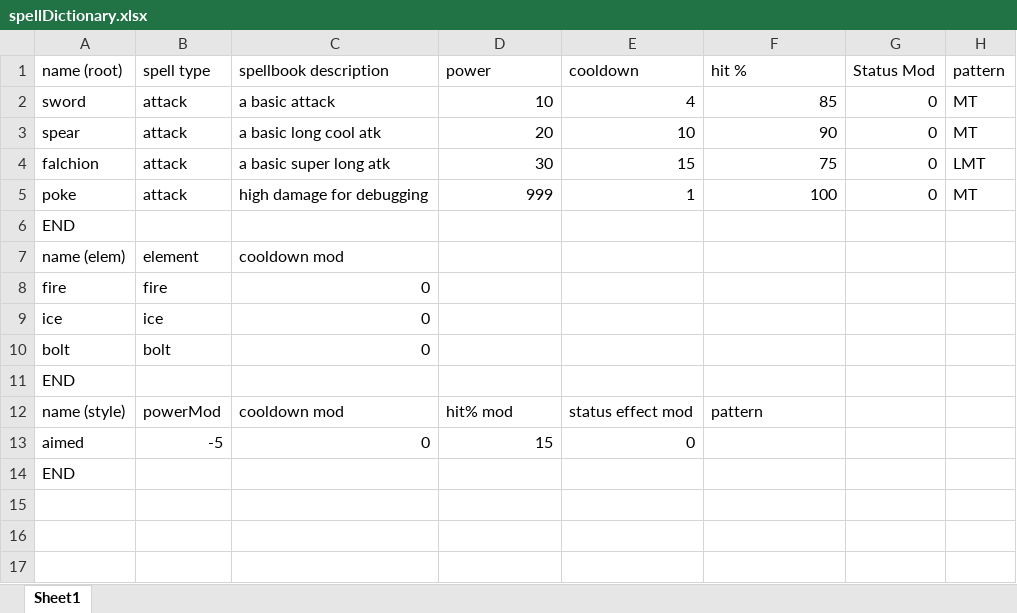
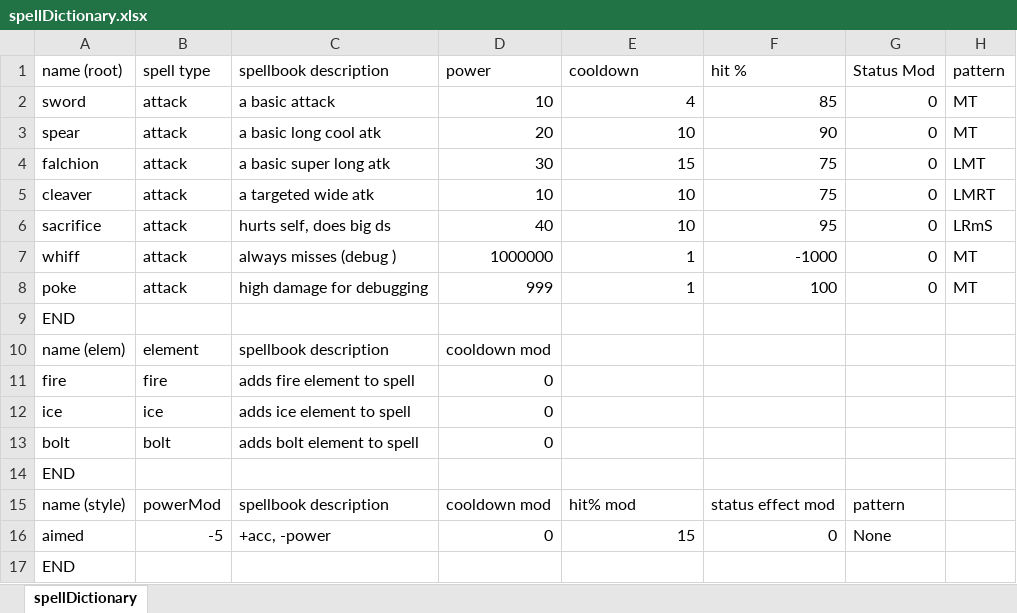
Before and after one commit to Fangee/typocrypha, an Excel workbook: Typocrypha/Assets/excel/spellDictionary.xlsx, sheet spellDictionary, drawn as a sheet; values as stored, in another font and other column widths than the file's, no borders; removed rows and columns are numbered as before the commit, all else as after; the diff names each change by its address in the sheet, - before the commit and + after, or states it on an @@ line.

Commit message:
Added targeting! further refined universal casting, implemented hit/miss, added spellbook description field to spell dataBase for element, style keywords
Implemented targeting for player and enemy spells (with the .Target method of spell)
-changed up the format of target logging in the dictionary a bit. Now LMR refer to the (relative to caster) enemy slots and lmr refer to the ally slots. T is if the spell targeting tracks with the target cursor, and S is if the spell tracks with the casters position. A is if the spell hits everone. if tracking and/or selfcenter is true, the LMR/lmr values are relative.
-added several spells for debug:
   -whiff: always misses
   -sacrifice: hits self and LR
   -falchion is now LMT
   -added cleaver which is LMRT
KNOWN BUGS:
   -you cannot attack while tageting a space with a dead enemy, even if your spell would hit living enemies or does not target (due to thing in battle manager, having null refs would really help with targeting too)
   -Enemies do not light up properly for attacks that hit multiple enemies (they shake right though)
   -If you die, the cooldown UI goes away, but your cooldowns do not reset

```diff
--- a/Typocrypha/Assets/excel/spellDictionary.xlsx (sheet spellDictionary)
+++ b/Typocrypha/Assets/excel/spellDictionary.xlsx (sheet spellDictionary)
-sheet tab: Sheet1
+sheet tab: spellDictionary
+row 5: cleaver | attack | a targeted wide atk | 10 | 10 | 75 | 0 | LMRT
+row 6: sacrifice | attack | hurts self, does big ds | 40 | 10 | 95 | 0 | LRmS
+row 7: whiff | attack | always misses (debug ) | 1000000 | 1 | -1000 | 0 | MT
-C10 (spellbook description): cooldown mod
+C10 (spellbook description): spellbook description
-D10 (power): (empty)
+D10 (power): cooldown mod
-C11 (spellbook description): 0
+C11 (spellbook description): adds fire element to spell
-D11:D13 (power): (empty)
+D11:D13 (power): 0
-C12 (spellbook description): 0
+C12 (spellbook description): adds ice element to spell
-C13 (spellbook description): 0
+C13 (spellbook description): adds bolt element to spell
-C15 (spellbook description): cooldown mod
+C15 (spellbook description): spellbook description
-D15 (power): hit% mod
+D15 (power): cooldown mod
-E15 (cooldown): status effect mod
+E15 (cooldown): hit% mod
-F15 (hit %): pattern
+F15 (hit %): status effect mod
-G15 (Status Mod): (empty)
+G15 (Status Mod): pattern
-row 13: aimed | -5 | 0 | 15 | 0
+row 16: aimed | -5 | +acc, -power | 0 | 15 | 0 | None
```
Also changed, not shown: Typocrypha/Assets/excel/enemyDatabase.xlsx, 26 other files.
